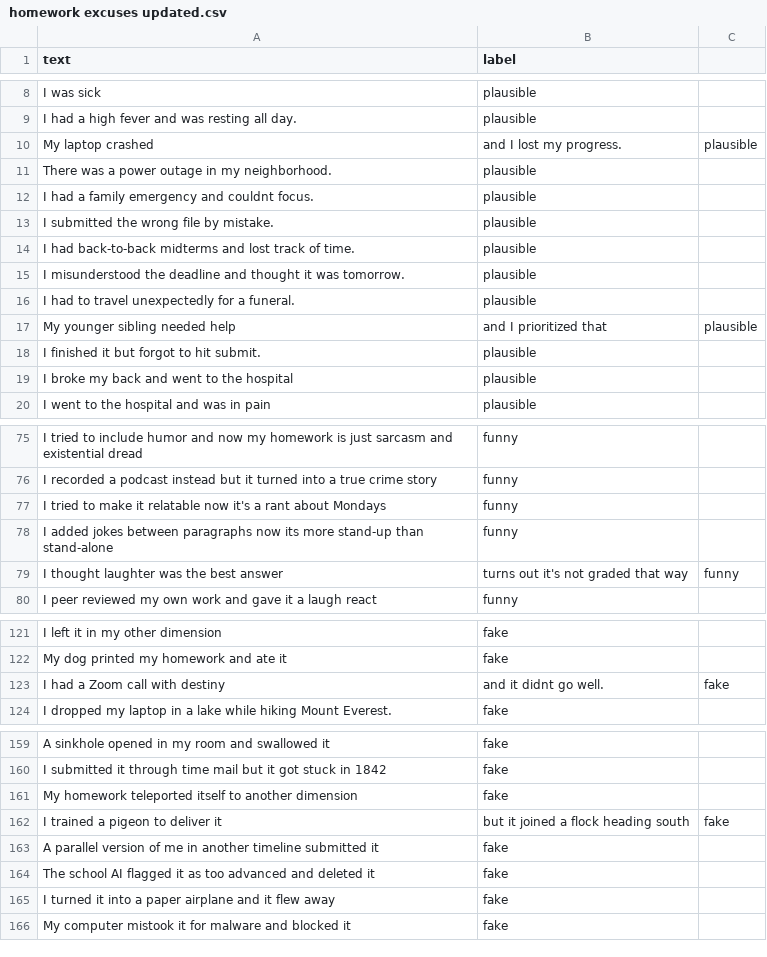
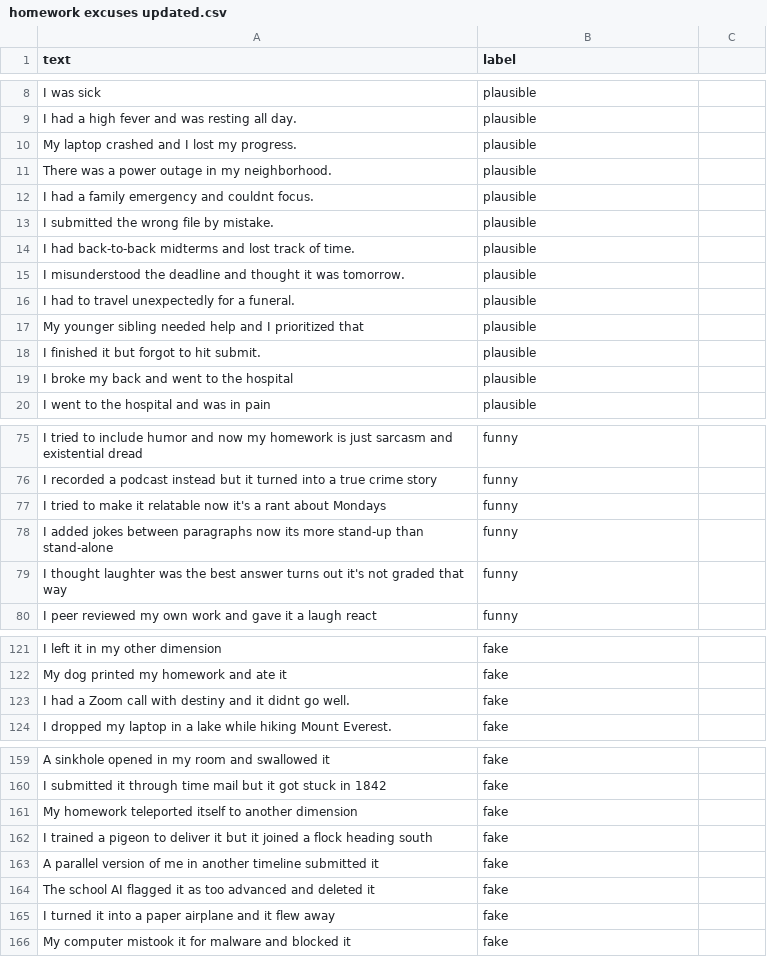
Before and after one commit to joonayaka/excusinator, a CSV file: homework excuses updated.csv, drawn as a sheet; only a part is shown, gaps mark what is left out; removed rows and columns are numbered as before the commit, all else as after; the diff names each change by its address in the sheet, - before the commit and + after, or states it on an @@ line.

Commit message:
Update homework excuses updated.csv

```diff
--- a/homework excuses updated.csv
+++ b/homework excuses updated.csv
-row 10: My laptop crashed | and I lost my progress. | plausible
+row 10: My laptop crashed and I lost my progress. | plausible
-row 17: My younger sibling needed help | and I prioritized that | plausible
+row 17: My younger sibling needed help and I prioritized that | plausible
-row 79: I thought laughter was the best answer | turns out it's not graded that way | funny
+row 79: I thought laughter was the best answer turns out it's not graded that way | funny
-row 123: I had a Zoom call with destiny | and it didnt go well. | fake
+row 123: I had a Zoom call with destiny and it didnt go well. | fake
-row 162: I trained a pigeon to deliver it | but it joined a flock heading south | fake
+row 162: I trained a pigeon to deliver it but it joined a flock heading south | fake
```
